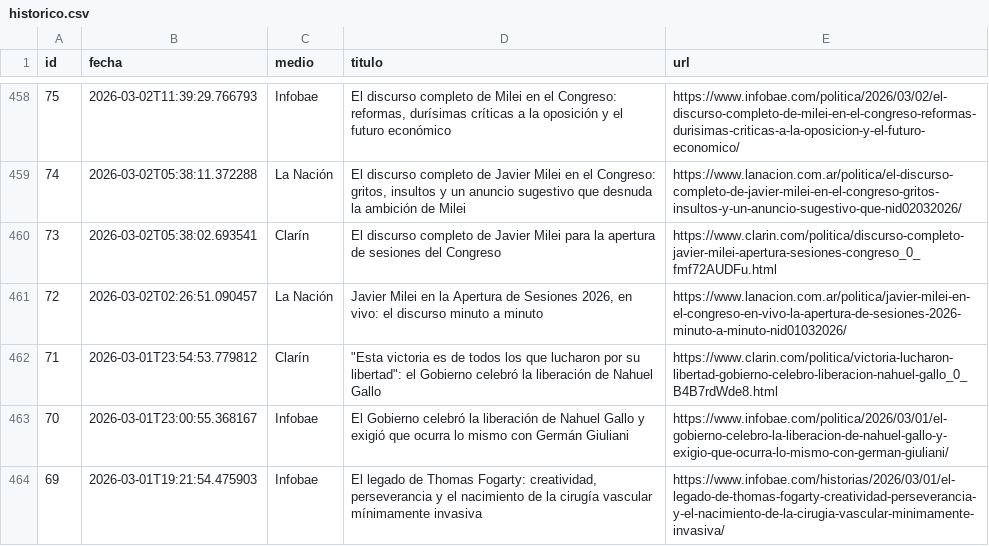
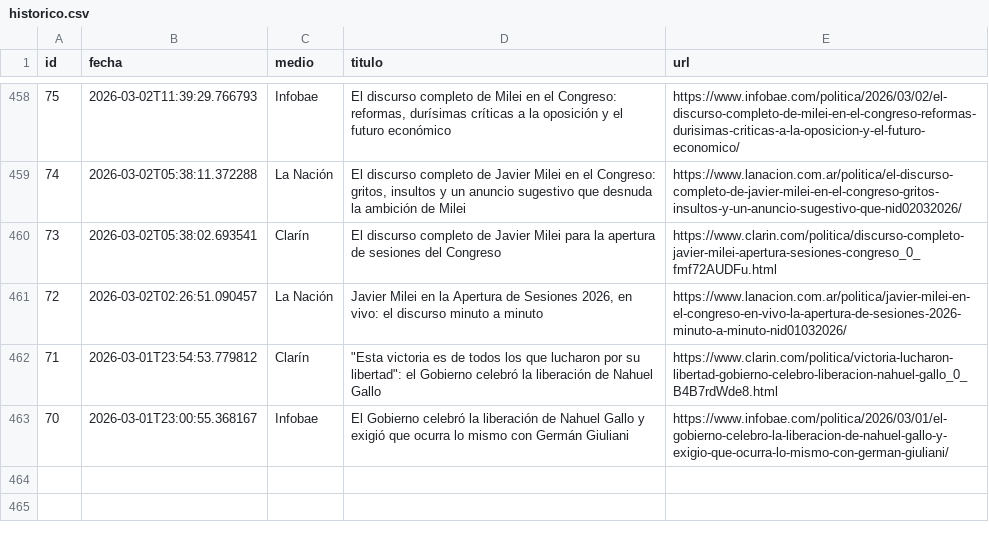
Before and after one commit to ElvisChatzky/BusProyect, a CSV file: data/historico.csv, drawn as a sheet; only a part is shown, gaps mark what is left out; the diff names each change by its address in the sheet, - before the commit and + after, or states it on an @@ line.

```diff
--- a/data/historico.csv
+++ b/data/historico.csv
-row 464: 69 | 2026-03-01T19:21:54.475903 | Infobae | El legado de Thomas Fogarty: creatividad, perseverancia y el nacimiento de la cirugía vascular mínimamente invasiva | https://www.infobae.com/historias/2026/03/01/el-legado-de-thomas-fogarty-creatividad-perseverancia-y-el-nacimiento-de-la-cirugia-vascular-minimamente-invasiva/
```
Also changed, not shown: 1 other file.
